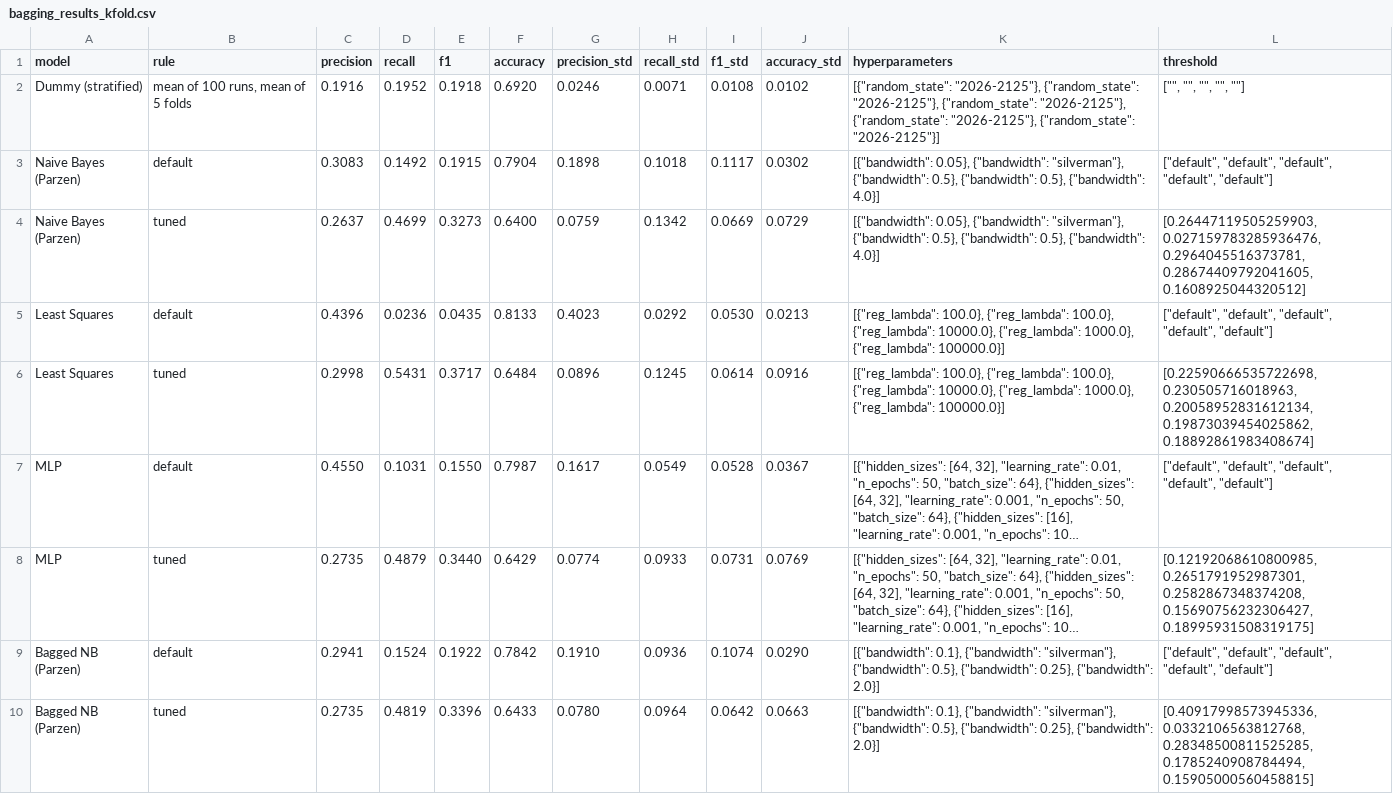
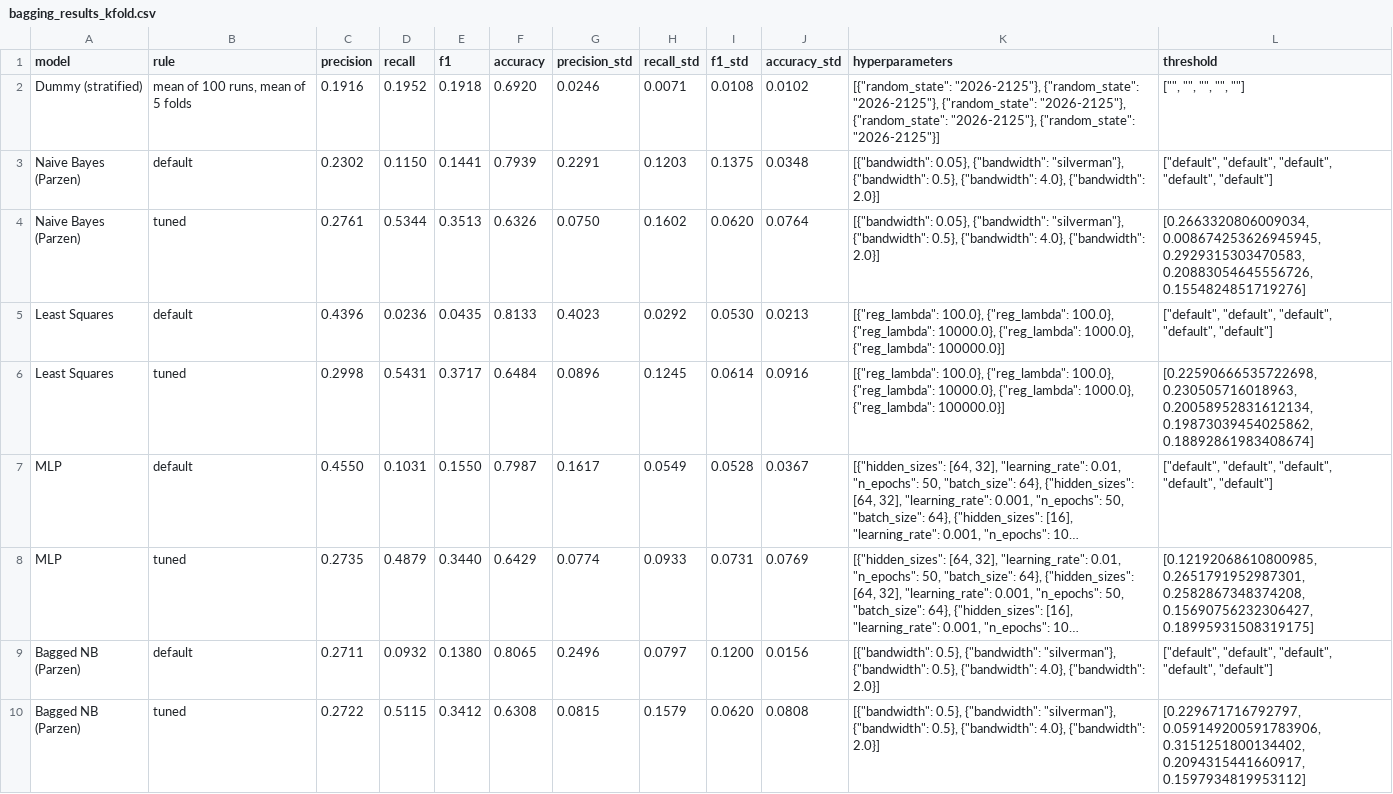
Before and after one commit to chensy618/pattern-recognition, a CSV file: results/problem1/bagging_results_kfold.csv, drawn as a sheet; long unchanged cells end in …; removed rows and columns are numbered as before the commit, all else as after; the diff names each change by its address in the sheet, - before the commit and + after, or states it on an @@ line.

```diff
--- a/results/problem1/bagging_results_kfold.csv
+++ b/results/problem1/bagging_results_kfold.csv
-C3 (precision): 0.3083
+C3 (precision): 0.2302
-D3 (recall): 0.1492
+D3 (recall): 0.1150
-E3 (f1): 0.1915
+E3 (f1): 0.1441
-F3 (accuracy): 0.7904
+F3 (accuracy): 0.7939
-G3 (precision_std): 0.1898
+G3 (precision_std): 0.2291
-H3 (recall_std): 0.1018
+H3 (recall_std): 0.1203
-I3 (f1_std): 0.1117
+I3 (f1_std): 0.1375
-J3 (accuracy_std): 0.0302
+J3 (accuracy_std): 0.0348
-K3 (hyperparameters): …0.5}, {"bandwidth": 0.5}, {"bandwidth": 4.0}]
+K3 (hyperparameters): …0.5}, {"bandwidth": 4.0}, {"bandwidth": 2.0}]
-row 4: Naive Bayes (Parzen) | tuned | 0.2637 | 0.4699 | 0.3273 | 0.6400 | 0.0759 | 0.1342 | 0.0669 | 0.0729 | [{"bandwidth": 0.05}, {"bandwidth": "silverman"}, {"bandwidth": 0.5}, {"bandwidth": 0.5}, {"bandwidth": 4.0}] | [0.26447119505259903, 0.027159783285936476, 0.2964045516373781, 0.28674409792041605, 0.1608925044320512]
+row 4: Naive Bayes (Parzen) | tuned | 0.2761 | 0.5344 | 0.3513 | 0.6326 | 0.0750 | 0.1602 | 0.0620 | 0.0764 | [{"bandwidth": 0.05}, {"bandwidth": "silverman"}, {"bandwidth": 0.5}, {"bandwidth": 4.0}, {"bandwidth": 2.0}] | [0.2663320806009034, 0.008674253626945945, 0.2929315303470583, 0.20883054645556726, 0.1554824851719276]
-C9 (precision): 0.2941
+C9 (precision): 0.2711
-D9 (recall): 0.1524
+D9 (recall): 0.0932
-E9 (f1): 0.1922
+E9 (f1): 0.1380
-F9 (accuracy): 0.7842
+F9 (accuracy): 0.8065
-G9 (precision_std): 0.1910
+G9 (precision_std): 0.2496
-H9 (recall_std): 0.0936
+H9 (recall_std): 0.0797
-I9 (f1_std): 0.1074
+I9 (f1_std): 0.1200
-J9 (accuracy_std): 0.0290
+J9 (accuracy_std): 0.0156
-K9 (hyperparameters): [{"bandwidth": 0.1}, {"bandwidth": "silverman"}, {"bandwidth": 0.5}, {"bandwidth": 0.25}, {"bandwidth": 2.0}]
+K9 (hyperparameters): [{"bandwidth": 0.5}, {"bandwidth": "silverman"}, {"bandwidth": 0.5}, {"bandwidth": 4.0}, {"bandwidth": 2.0}]
-row 10: Bagged NB (Parzen) | tuned | 0.2735 | 0.4819 | 0.3396 | 0.6433 | 0.0780 | 0.0964 | 0.0642 | 0.0663 | [{"bandwidth": 0.1}, {"bandwidth": "silverman"}, {"bandwidth": 0.5}, {"bandwidth": 0.25}, {"bandwidth": 2.0}] | [0.40917998573945336, 0.0332106563812768, 0.28348500811525285, 0.1785240908784494, 0.15905000560458815]
+row 10: Bagged NB (Parzen) | tuned | 0.2722 | 0.5115 | 0.3412 | 0.6308 | 0.0815 | 0.1579 | 0.0620 | 0.0808 | [{"bandwidth": 0.5}, {"bandwidth": "silverman"}, {"bandwidth": 0.5}, {"bandwidth": 4.0}, {"bandwidth": 2.0}] | [0.229671716792797, 0.059149200591783906, 0.3151251800134402, 0.2094315441660917, 0.1597934819953112]
```
Also changed, not shown: results/problem1/bagging_results.csv, results/problem1/bagging_results_cv.csv, 22 other files.
